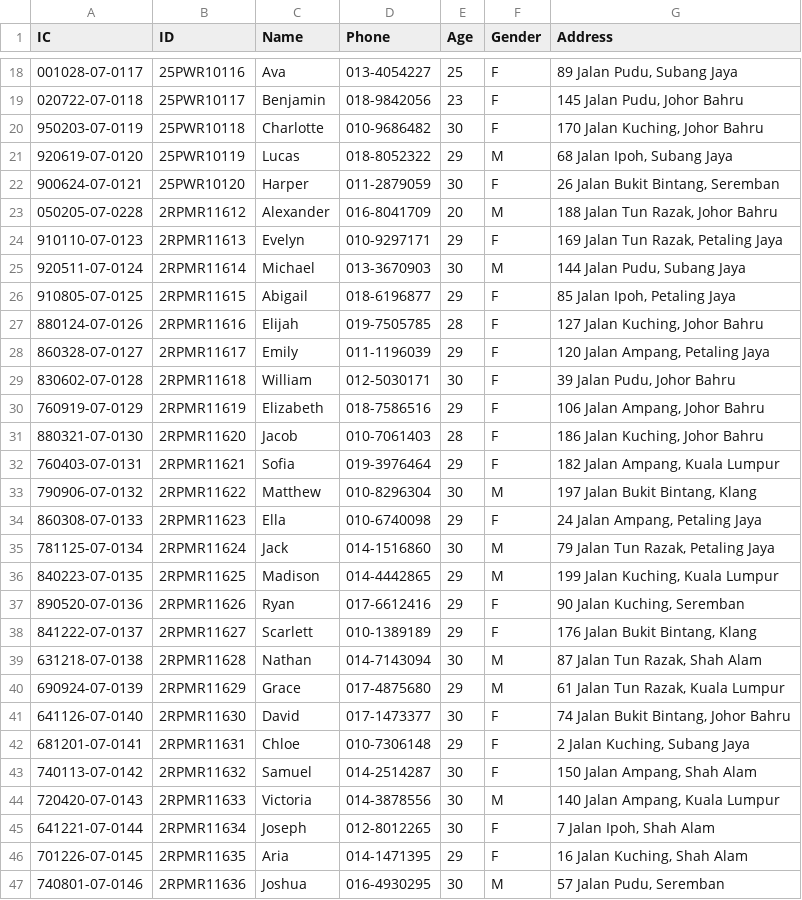
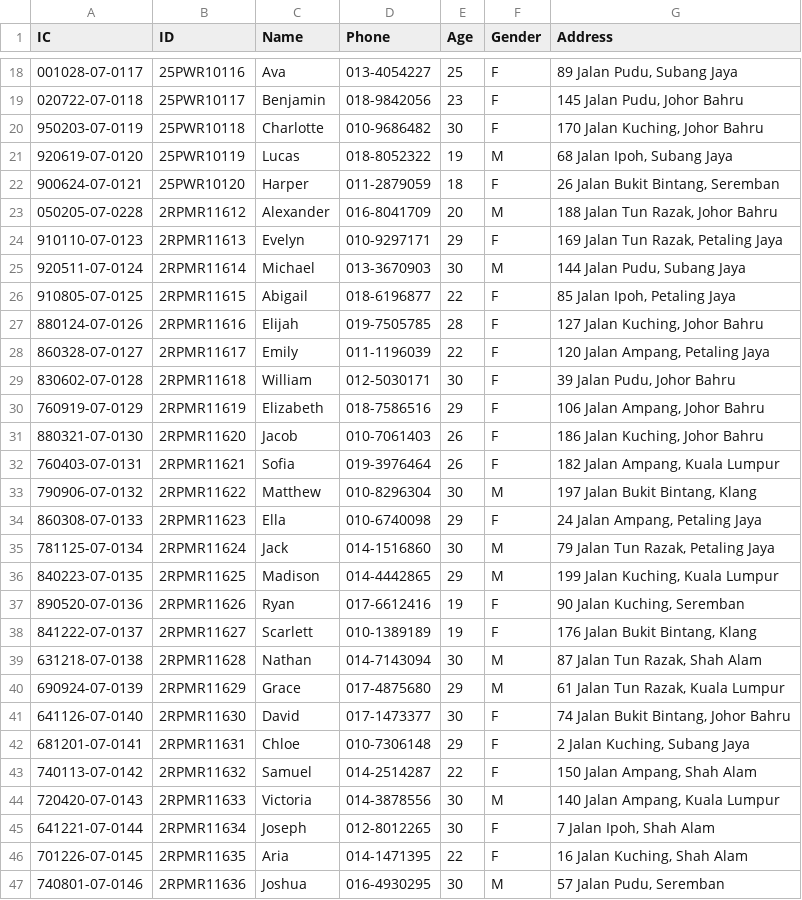
Before and after one commit to Calvenn/CustomADT, a CSV file: src/data/patients.csv, drawn as a sheet; only a part is shown, gaps mark what is left out; the diff covers the shown part only.

```diff
--- a/src/data/patients.csv
+++ b/src/data/patients.csv
@@ -20,4 +20,4 @@ IC,ID,Name,Phone,Age,Gender,Address
 950203-07-0119,25PWR10118,Charlotte,010-9686482,30,F,"170 Jalan Kuching, Johor Bahru"
-920619-07-0120,25PWR10119,Lucas,018-8052322,29,M,"68 Jalan Ipoh, Subang Jaya"
-900624-07-0121,25PWR10120,Harper,011-2879059,30,F,"26 Jalan Bukit Bintang, Seremban"
+920619-07-0120,25PWR10119,Lucas,018-8052322,19,M,"68 Jalan Ipoh, Subang Jaya"
+900624-07-0121,25PWR10120,Harper,011-2879059,18,F,"26 Jalan Bukit Bintang, Seremban"
 050205-07-0228,2RPMR11612,Alexander,016-8041709,20,M,"188 Jalan Tun Razak, Johor Bahru"
@@ -25,9 +25,9 @@ IC,ID,Name,Phone,Age,Gender,Address
 920511-07-0124,2RPMR11614,Michael,013-3670903,30,M,"144 Jalan Pudu, Subang Jaya"
-910805-07-0125,2RPMR11615,Abigail,018-6196877,29,F,"85 Jalan Ipoh, Petaling Jaya"
+910805-07-0125,2RPMR11615,Abigail,018-6196877,22,F,"85 Jalan Ipoh, Petaling Jaya"
 880124-07-0126,2RPMR11616,Elijah,019-7505785,28,F,"127 Jalan Kuching, Johor Bahru"
-860328-07-0127,2RPMR11617,Emily,011-1196039,29,F,"120 Jalan Ampang, Petaling Jaya"
+860328-07-0127,2RPMR11617,Emily,011-1196039,22,F,"120 Jalan Ampang, Petaling Jaya"
 830602-07-0128,2RPMR11618,William,012-5030171,30,F,"39 Jalan Pudu, Johor Bahru"
 760919-07-0129,2RPMR11619,Elizabeth,018-7586516,29,F,"106 Jalan Ampang, Johor Bahru"
-880321-07-0130,2RPMR11620,Jacob,010-7061403,28,F,"186 Jalan Kuching, Johor Bahru"
-760403-07-0131,2RPMR11621,Sofia,019-3976464,29,F,"182 Jalan Ampang, Kuala Lumpur"
+880321-07-0130,2RPMR11620,Jacob,010-7061403,26,F,"186 Jalan Kuching, Johor Bahru"
+760403-07-0131,2RPMR11621,Sofia,019-3976464,26,F,"182 Jalan Ampang, Kuala Lumpur"
 790906-07-0132,2RPMR11622,Matthew,010-8296304,30,M,"197 Jalan Bukit Bintang, Klang"
@@ -36,4 +36,4 @@ IC,ID,Name,Phone,Age,Gender,Address
 840223-07-0135,2RPMR11625,Madison,014-4442865,29,M,"199 Jalan Kuching, Kuala Lumpur"
-890520-07-0136,2RPMR11626,Ryan,017-6612416,29,F,"90 Jalan Kuching, Seremban"
-841222-07-0137,2RPMR11627,Scarlett,010-1389189,29,F,"176 Jalan Bukit Bintang, Klang"
+890520-07-0136,2RPMR11626,Ryan,017-6612416,19,F,"90 Jalan Kuching, Seremban"
+841222-07-0137,2RPMR11627,Scarlett,010-1389189,19,F,"176 Jalan Bukit Bintang, Klang"
 631218-07-0138,2RPMR11628,Nathan,014-7143094,30,M,"87 Jalan Tun Razak, Shah Alam"
@@ -42,6 +42,6 @@ IC,ID,Name,Phone,Age,Gender,Address
 681201-07-0141,2RPMR11631,Chloe,010-7306148,29,F,"2 Jalan Kuching, Subang Jaya"
-740113-07-0142,2RPMR11632,Samuel,014-2514287,30,F,"150 Jalan Ampang, Shah Alam"
+740113-07-0142,2RPMR11632,Samuel,014-2514287,22,F,"150 Jalan Ampang, Shah Alam"
 720420-07-0143,2RPMR11633,Victoria,014-3878556,30,M,"140 Jalan Ampang, Kuala Lumpur"
 641221-07-0144,2RPMR11634,Joseph,012-8012265,30,F,"7 Jalan Ipoh, Shah Alam"
-701226-07-0145,2RPMR11635,Aria,014-1471395,29,F,"16 Jalan Kuching, Shah Alam"
+701226-07-0145,2RPMR11635,Aria,014-1471395,22,F,"16 Jalan Kuching, Shah Alam"
 740801-07-0146,2RPMR11636,Joshua,016-4930295,30,M,"57 Jalan Pudu, Seremban"
```
Also changed, not shown: 12 edited cells elsewhere in this file, src/data/consultation.csv, 46 other files.
